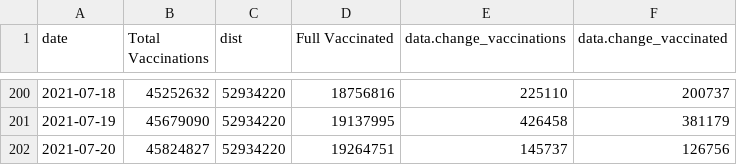
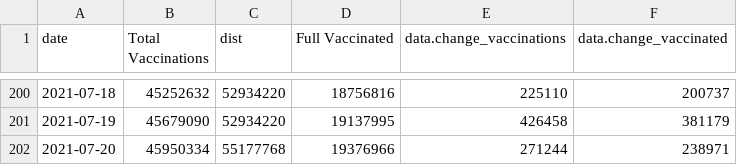
Before and after one commit to trevortombe/covidgraphs, a CSV file: Files/TimeSeries.csv, drawn as a sheet; only a part is shown, gaps mark what is left out.

```diff
--- a/Files/TimeSeries.csv
+++ b/Files/TimeSeries.csv
@@ -201,2 +201,2 @@
 2021-07-19,45679090,52934220,19137995,426458,381179
-2021-07-20,45824827,52934220,19264751,145737,126756
+2021-07-20,45950334,55177768,19376966,271244,238971
```
Also changed, not shown: Files/ProvTable.csv, 9 other files.
